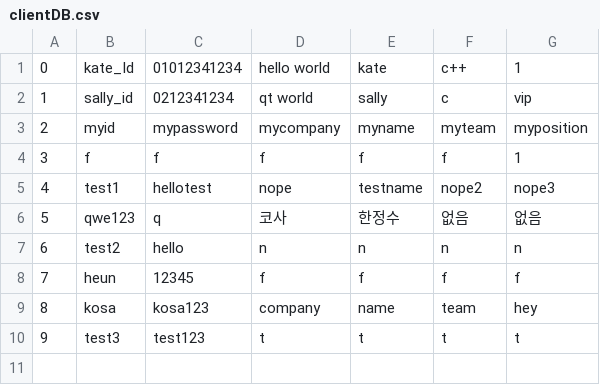
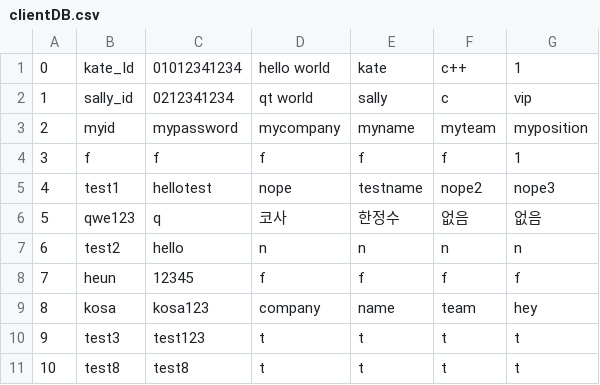
Before and after one commit to suckmylife/embedded_edu_miniproject, a CSV file: miniproject_1/yebbixDatabase/clientDB.csv, drawn as a sheet; the diff names each change by its address in the sheet, - before the commit and + after, or states it on an @@ line.

```diff
--- a/miniproject_1/yebbixDatabase/clientDB.csv
+++ b/miniproject_1/yebbixDatabase/clientDB.csv
+row 11: 10 | test8 | test8 | t | t | t | t
```
Also changed, not shown: miniproject_1/yebbixDatabase/buyDB.csv, miniproject_1/yebbixDatabase/productDB.csv, 4 other files.
